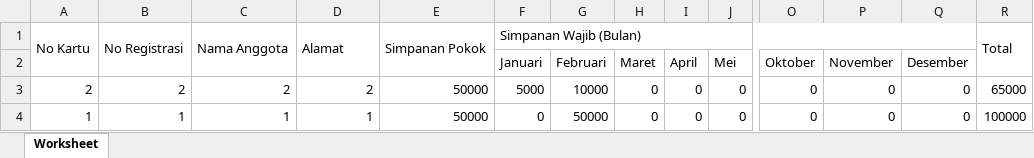
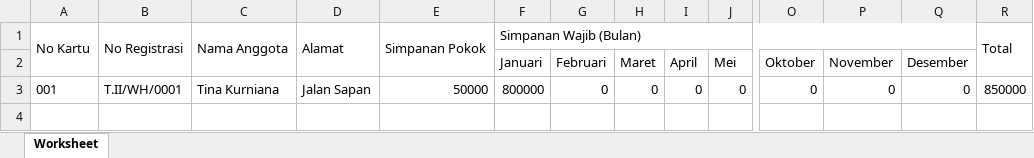
Before and after one commit to tinakurniana/sgm, an Excel workbook: excel/Data Simpanan.xlsx, sheet Worksheet, drawn as a sheet; only a part is shown, gaps mark what is left out; values as stored, in another font and other column widths than the file's, no borders; removed rows and columns are numbered as before the commit, all else as after; rows hold the shown columns only; the diff names each change by its address in the sheet, - before the commit and + after, or states it on an @@ line.

```diff
--- a/excel/Data Simpanan.xlsx (sheet Worksheet)
+++ b/excel/Data Simpanan.xlsx (sheet Worksheet)
-row 3: 2 | 2 | 2 | 2 | 50000 | 5000 | 10000 | 0 | 0 | 0 | 0 | 0 | 0 | 65000
-A3: 1
+A3: 001
-B3: 1
+B3: T.II/WH/0001
-C3: 1
+C3: Tina Kurniana
-D3: 1
+D3: Jalan Sapan
-F3 (Januari): 0
+F3 (Januari): 800000
-G3 (Februari): 50000
+G3 (Februari): 0
-R3: 100000
+R3: 850000
```
Also changed, not shown: excel/Data Simpanan Pokok.xlsx, excel/Data Transaksi.xlsx, 38 other files.
